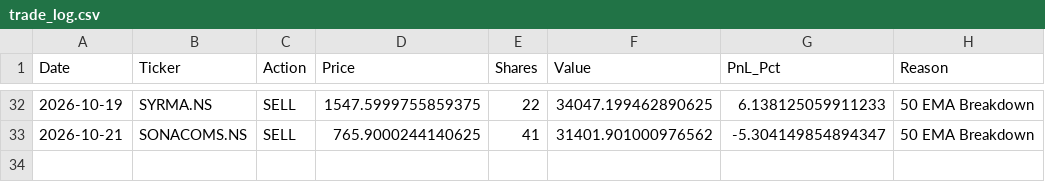
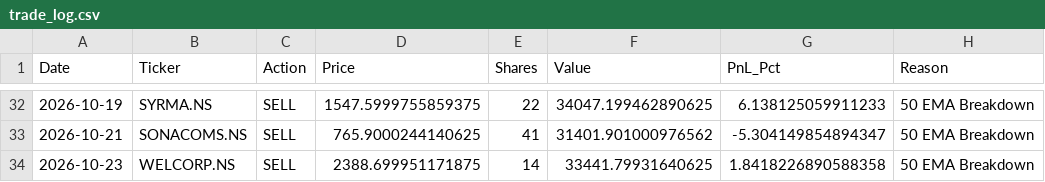
Before and after one commit to shirapthinj/Momentum_Strategy1, a CSV file: data/trade_log.csv, drawn as a sheet; only a part is shown, gaps mark what is left out; the diff names each change by its address in the sheet, - before the commit and + after, or states it on an @@ line.

```diff
--- a/data/trade_log.csv
+++ b/data/trade_log.csv
+row 34: 2026-10-23 | WELCORP.NS | SELL | 2388.699951171875 | 14 | 33441.79931640625 | 1.8418226890588358 | 50 EMA Breakdown
```
Also changed, not shown: data/equity_history.csv, 1 other file.
